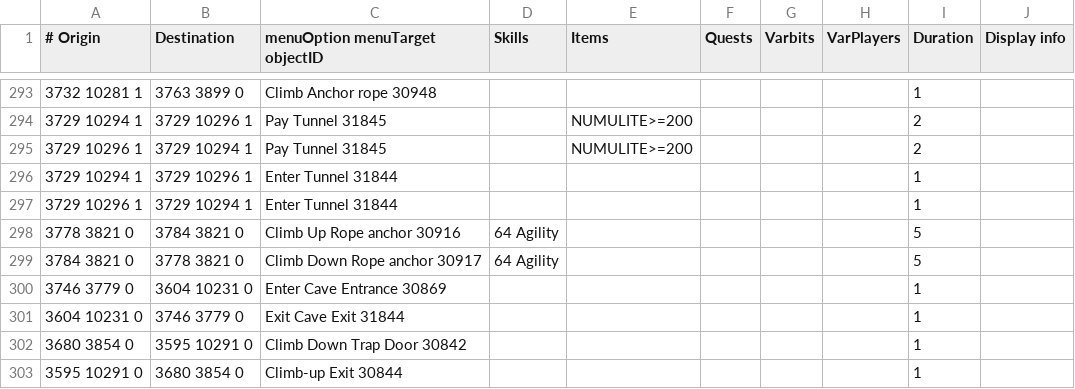
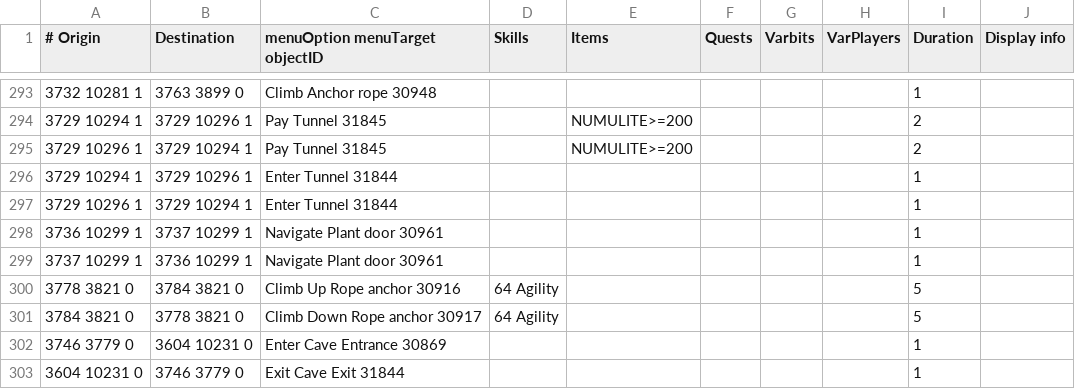
Before and after one commit to twilite-plugins/custom-transports, a TSV file: custom-transports.tsv, drawn as a sheet; only a part is shown, gaps mark what is left out; the shorter side is filled out with more unchanged rows; the diff names each change by its address in the sheet, - before the commit and + after, or states it on an @@ line.

Commit message:
Update custom-transports.tsv

```diff
--- a/custom-transports.tsv
+++ b/custom-transports.tsv
+row 298: 3736 10299 1 | 3737 10299 1 | Navigate Plant door 30961 |  |  |  |  |  | 1
+row 299: 3737 10299 1 | 3736 10299 1 | Navigate Plant door 30961 |  |  |  |  |  | 1
```
